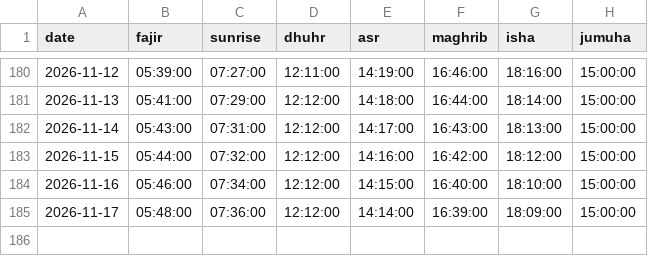
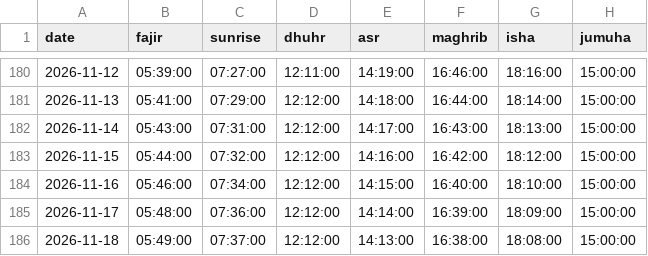
Before and after one commit to IVOX-08/juply6202, a CSV file: Gebetszeiten.csv, drawn as a sheet; only a part is shown, gaps mark what is left out; the diff names each change by its address in the sheet, - before the commit and + after, or states it on an @@ line.

```diff
--- a/Gebetszeiten.csv
+++ b/Gebetszeiten.csv
+row 186: 2026-11-18 | 05:49:00 | 07:37:00 | 12:12:00 | 14:13:00 | 16:38:00 | 18:08:00 | 15:00:00
```
